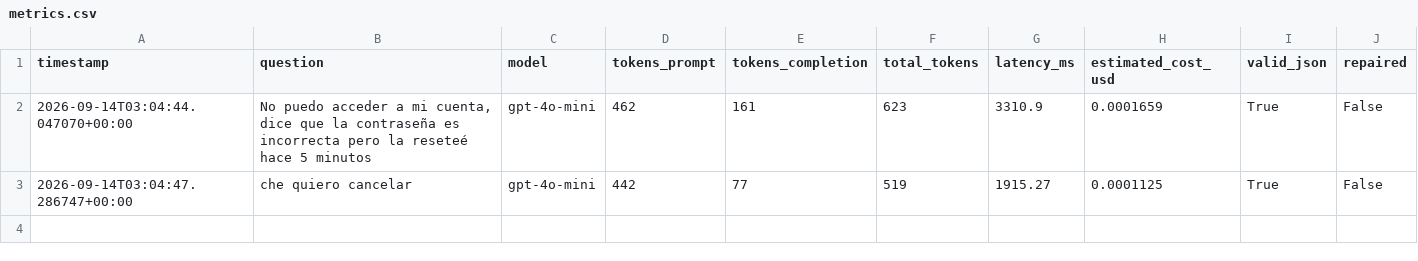
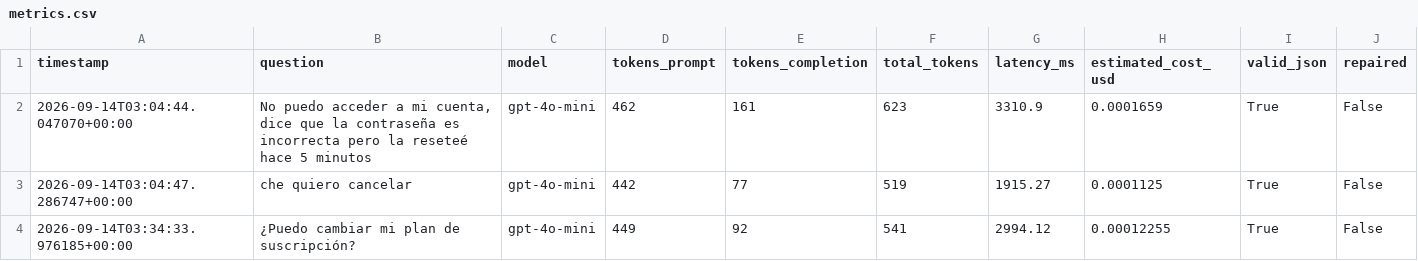
Before and after one commit to tiansanjorge/AI-Engineering, a CSV file: metrics/metrics.csv, drawn as a sheet; the diff names each change by its address in the sheet, - before the commit and + after, or states it on an @@ line.

```diff
--- a/metrics/metrics.csv
+++ b/metrics/metrics.csv
+row 4: 2026-09-14T03:34:33.976185+00:00 | ¿Puedo cambiar mi plan de suscripción? | gpt-4o-mini | 449 | 92 | 541 | 2994.12 | 0.00012255 | True | False
```
Also changed, not shown: 4 other files.
